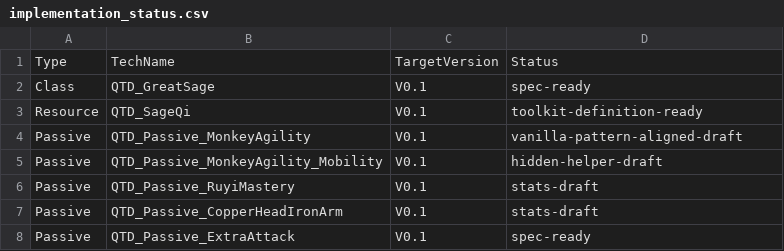
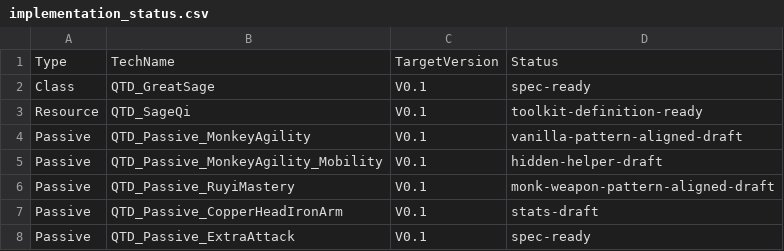
Before and after one commit to welcomelwd/bg3-qitian-dasheng, a CSV file: data/implementation_status.csv, drawn as a sheet; only a part is shown.

Commit message:
status: advance Ruyi Mastery pattern alignment

```diff
--- a/data/implementation_status.csv
+++ b/data/implementation_status.csv
@@ -5,3 +5,3 @@ Passive,QTD_Passive_MonkeyAgility,V0.1,vanilla-pattern-aligned-draft
 Passive,QTD_Passive_MonkeyAgility_Mobility,V0.1,hidden-helper-draft
-Passive,QTD_Passive_RuyiMastery,V0.1,stats-draft
+Passive,QTD_Passive_RuyiMastery,V0.1,monk-weapon-pattern-aligned-draft
 Passive,QTD_Passive_CopperHeadIronArm,V0.1,stats-draft
```
